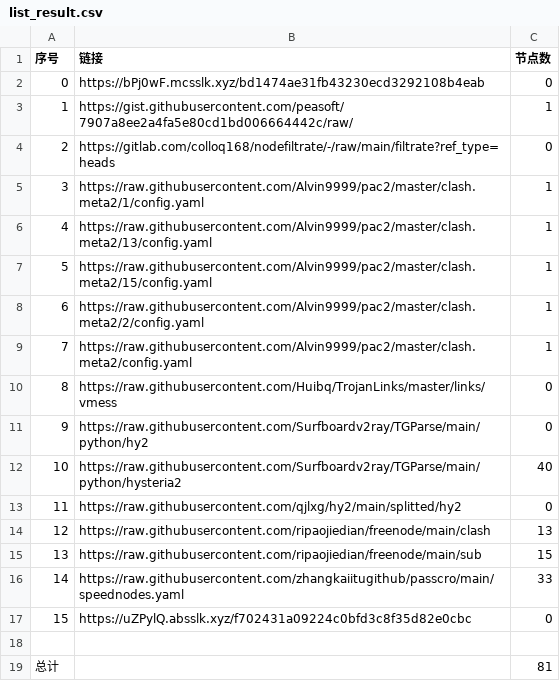
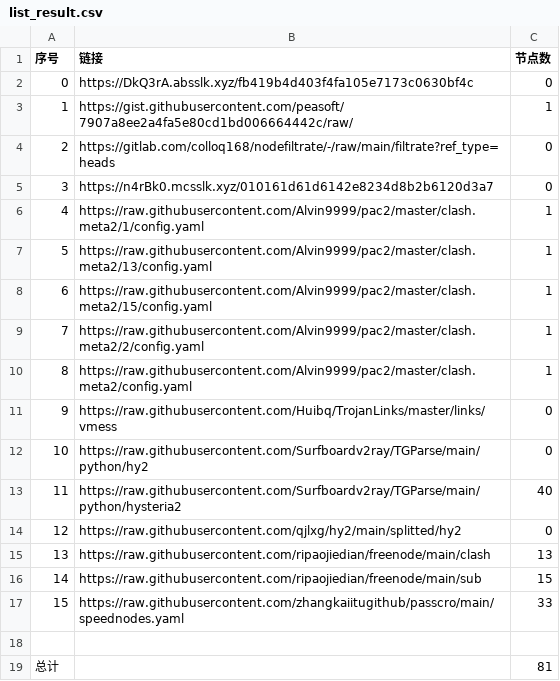
Before and after one commit to a56296909/NoMoreWalls, a CSV file: list_result.csv, drawn as a sheet; removed rows and columns are numbered as before the commit, all else as after; the diff names each change by its address in the sheet, - before the commit and + after, or states it on an @@ line.

```diff
--- a/list_result.csv
+++ b/list_result.csv
-B2 (链接): https://bPj0wF.mcsslk.xyz/bd1474ae31fb43230ecd3292108b4eab
+B2 (链接): https://DkQ3rA.absslk.xyz/fb419b4d403f4fa105e7173c0630bf4c
+row 5: 3 | https://n4rBk0.mcsslk.xyz/010161d61d6142e8234d8b2b6120d3a7 | 0
@@ column A (序号) renumbered between rows 6 and 17 @@
-row 17: 15 | https://uZPylQ.absslk.xyz/f702431a09224c0bfd3c8f35d82e0cbc | 0
```
Also changed, not shown: 5 other files.
